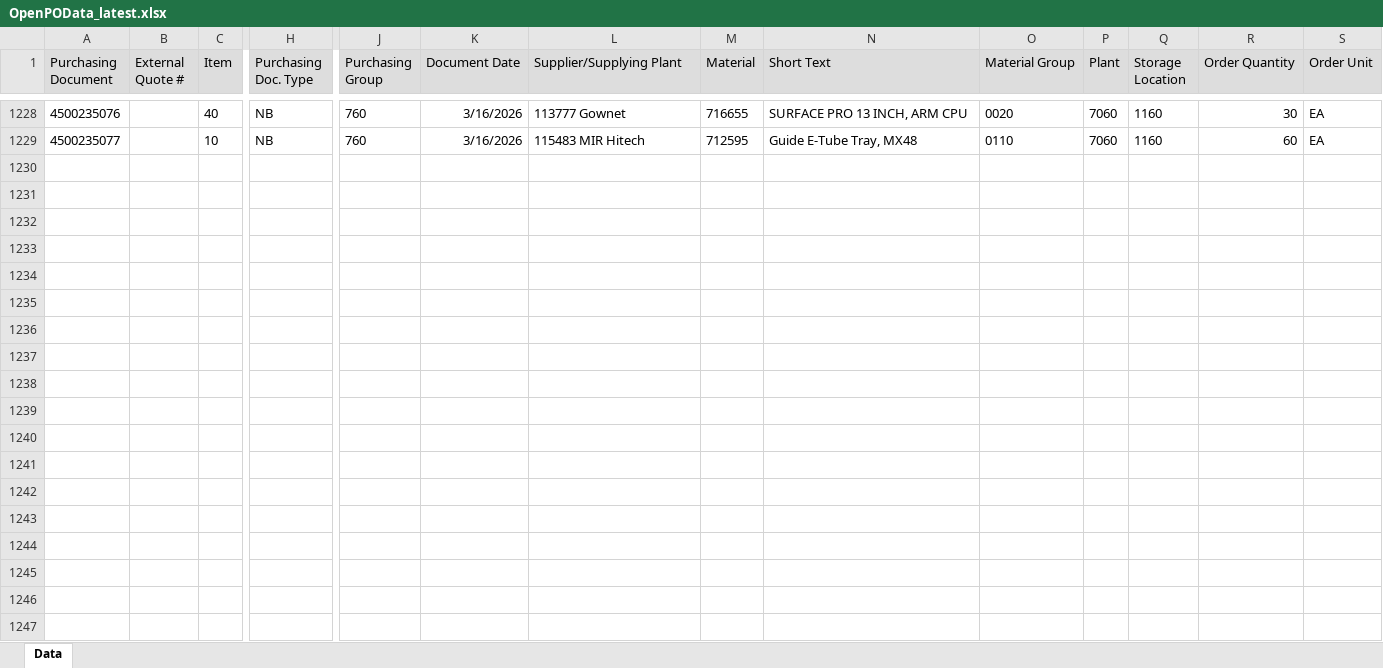
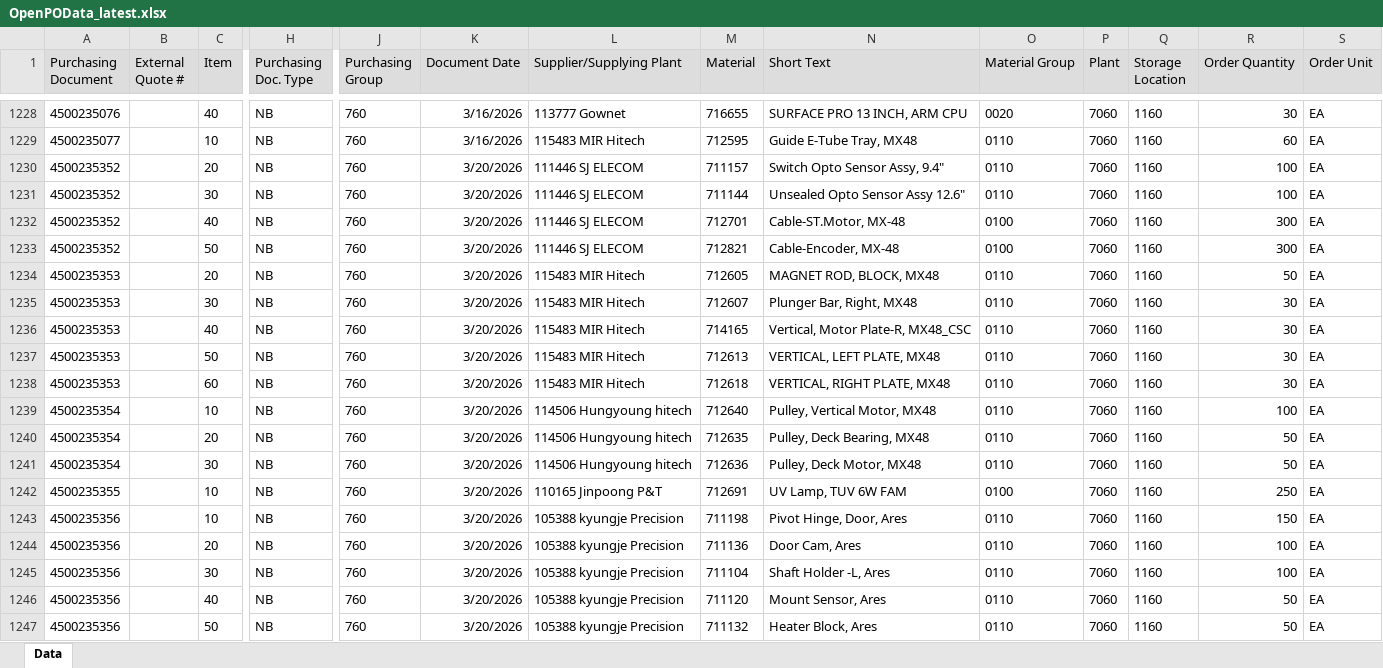
Before and after one commit to wjdwlals9545-arch/pbk-warehouse, an Excel workbook: public/data/OpenPOData_latest.xlsx, sheet Data, drawn as a sheet; only a part is shown, gaps mark what is left out; values as stored, in another font and other column widths than the file's, no borders; charts and pictures not drawn; rows hold the shown columns only; the diff covers the shown part only; the diff names each change by its address in the sheet, - before the commit and + after, or states it on an @@ line.

Commit message:
Auto-update OpenPOData (2026-03-23 08:26)

```diff
--- a/public/data/OpenPOData_latest.xlsx (sheet Data)
+++ b/public/data/OpenPOData_latest.xlsx (sheet Data)
+row 1230: 4500235352 |  | 20 | NB | 760 | 3/20/2026 | 111446 SJ ELECOM | 711157 | Switch Opto Sensor Assy, 9.4" | 0110 | 7060 | 1160 | 100 | EA
+row 1231: 4500235352 |  | 30 | NB | 760 | 3/20/2026 | 111446 SJ ELECOM | 711144 | Unsealed Opto Sensor Assy 12.6" | 0110 | 7060 | 1160 | 100 | EA
+row 1232: 4500235352 |  | 40 | NB | 760 | 3/20/2026 | 111446 SJ ELECOM | 712701 | Cable-ST.Motor, MX-48 | 0100 | 7060 | 1160 | 300 | EA
+row 1233: 4500235352 |  | 50 | NB | 760 | 3/20/2026 | 111446 SJ ELECOM | 712821 | Cable-Encoder, MX-48 | 0100 | 7060 | 1160 | 300 | EA
+row 1234: 4500235353 |  | 20 | NB | 760 | 3/20/2026 | 115483 MIR Hitech | 712605 | MAGNET ROD, BLOCK, MX48 | 0110 | 7060 | 1160 | 50 | EA
+row 1235: 4500235353 |  | 30 | NB | 760 | 3/20/2026 | 115483 MIR Hitech | 712607 | Plunger Bar, Right, MX48 | 0110 | 7060 | 1160 | 30 | EA
+row 1236: 4500235353 |  | 40 | NB | 760 | 3/20/2026 | 115483 MIR Hitech | 714165 | Vertical, Motor Plate-R, MX48_CSC | 0110 | 7060 | 1160 | 30 | EA
+row 1237: 4500235353 |  | 50 | NB | 760 | 3/20/2026 | 115483 MIR Hitech | 712613 | VERTICAL, LEFT PLATE, MX48 | 0110 | 7060 | 1160 | 30 | EA
+row 1238: 4500235353 |  | 60 | NB | 760 | 3/20/2026 | 115483 MIR Hitech | 712618 | VERTICAL, RIGHT PLATE, MX48 | 0110 | 7060 | 1160 | 30 | EA
+row 1239: 4500235354 |  | 10 | NB | 760 | 3/20/2026 | 114506 Hungyoung hitech | 712640 | Pulley, Vertical Motor, MX48 | 0110 | 7060 | 1160 | 100 | EA
+row 1240: 4500235354 |  | 20 | NB | 760 | 3/20/2026 | 114506 Hungyoung hitech | 712635 | Pulley, Deck Bearing, MX48 | 0110 | 7060 | 1160 | 50 | EA
+row 1241: 4500235354 |  | 30 | NB | 760 | 3/20/2026 | 114506 Hungyoung hitech | 712636 | Pulley, Deck Motor, MX48 | 0110 | 7060 | 1160 | 50 | EA
+row 1242: 4500235355 |  | 10 | NB | 760 | 3/20/2026 | 110165 Jinpoong P&T | 712691 | UV Lamp, TUV 6W FAM | 0100 | 7060 | 1160 | 250 | EA
+row 1243: 4500235356 |  | 10 | NB | 760 | 3/20/2026 | 105388 kyungje Precision | 711198 | Pivot Hinge, Door, Ares | 0110 | 7060 | 1160 | 150 | EA
+row 1244: 4500235356 |  | 20 | NB | 760 | 3/20/2026 | 105388 kyungje Precision | 711136 | Door Cam, Ares | 0110 | 7060 | 1160 | 100 | EA
+row 1245: 4500235356 |  | 30 | NB | 760 | 3/20/2026 | 105388 kyungje Precision | 711104 | Shaft Holder -L, Ares | 0110 | 7060 | 1160 | 100 | EA
+row 1246: 4500235356 |  | 40 | NB | 760 | 3/20/2026 | 105388 kyungje Precision | 711120 | Mount Sensor, Ares | 0110 | 7060 | 1160 | 50 | EA
+row 1247: 4500235356 |  | 50 | NB | 760 | 3/20/2026 | 105388 kyungje Precision | 711132 | Heater Block, Ares | 0110 | 7060 | 1160 | 50 | EA
```
Also changed, not shown: 2 added rows and 1 edited cell elsewhere in this sheet.
